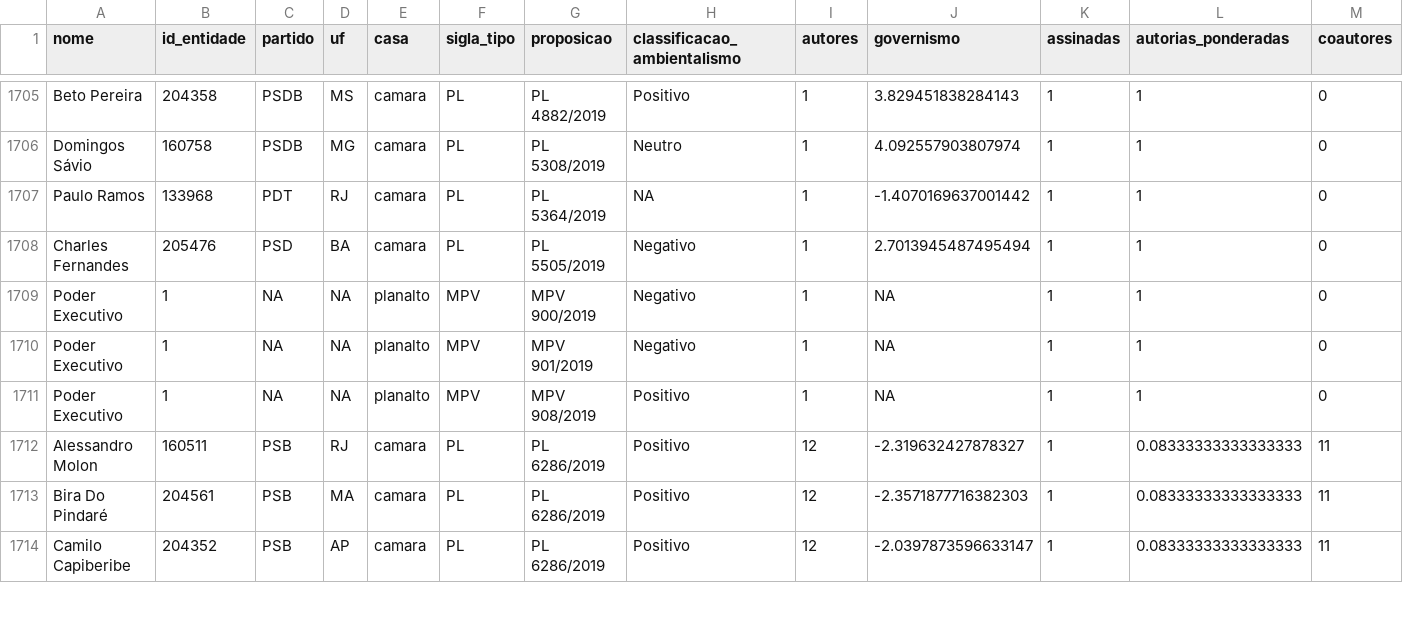
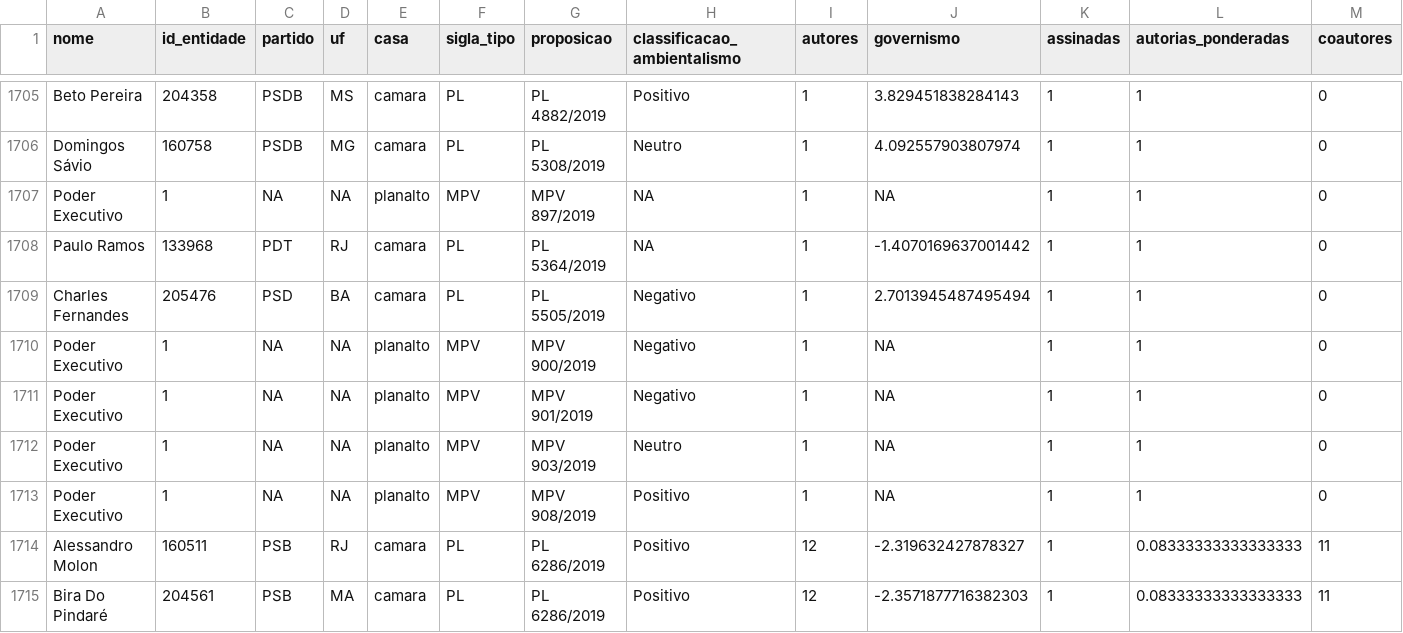
Before and after one commit to parlametria/relatorio-bianuario-ma, a CSV file: data/ready/autorias-detalhes.csv, drawn as a sheet; only a part is shown, gaps mark what is left out; the shorter side is filled out with more unchanged rows; the diff names each change by its address in the sheet, - before the commit and + after, or states it on an @@ line.

```diff
--- a/data/ready/autorias-detalhes.csv
+++ b/data/ready/autorias-detalhes.csv
+row 1707: Poder Executivo | 1 | NA | NA | planalto | MPV | MPV 897/2019 | NA | 1 | NA | 1 | 1 | 0
+row 1712: Poder Executivo | 1 | NA | NA | planalto | MPV | MPV 903/2019 | Neutro | 1 | NA | 1 | 1 | 0
```
Also changed, not shown: data/ready/proposicoes.csv, data/ready/relatorias.csv, 13 other files.
